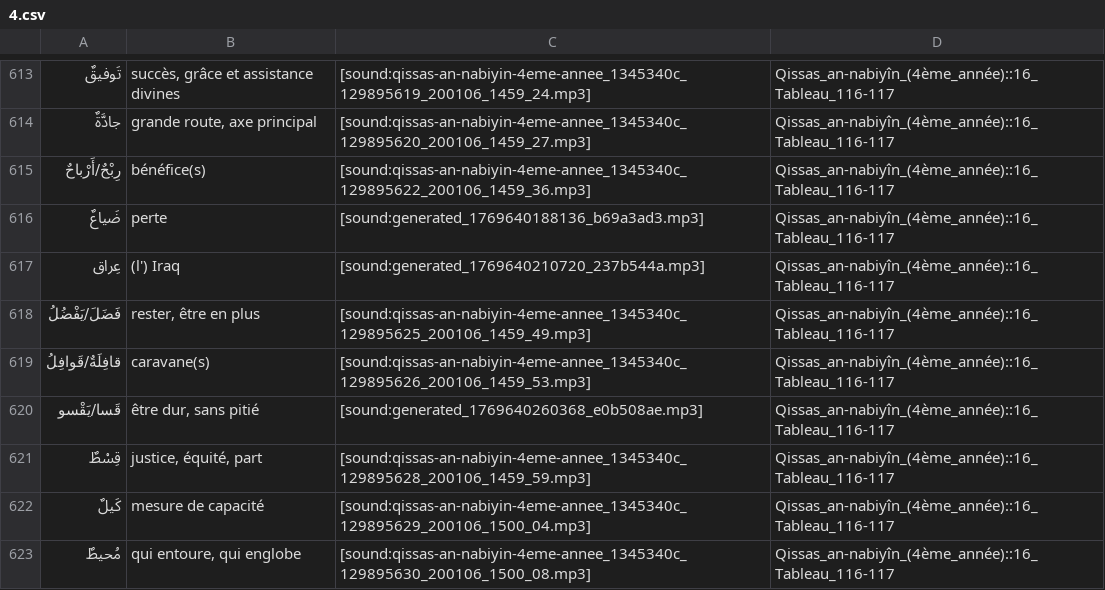
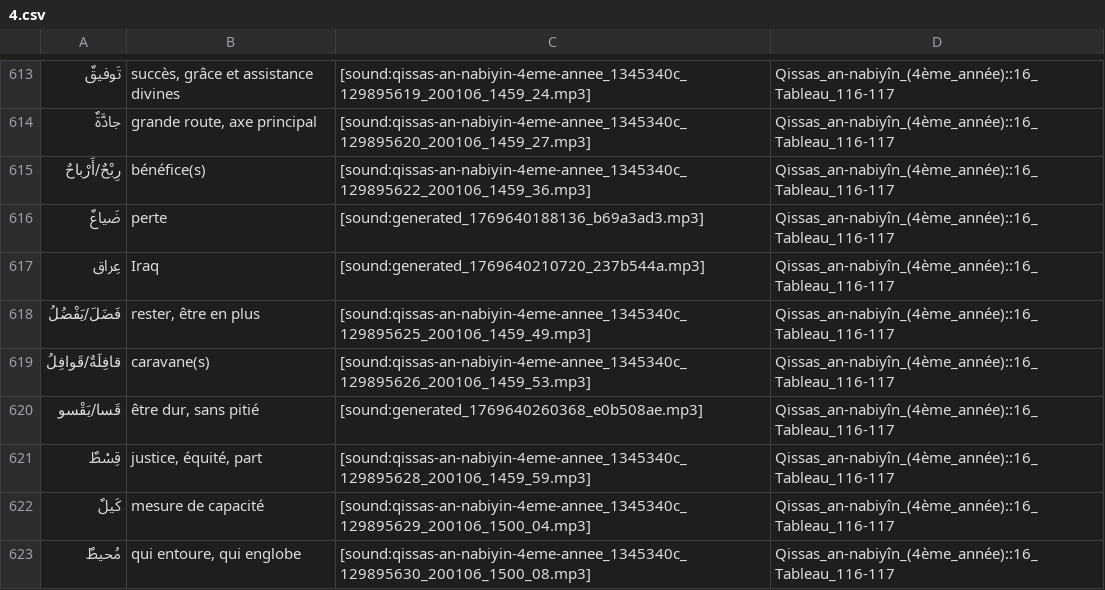
Before and after one commit to haszzz/haszzz.github.io, a CSV file: 4.csv, drawn as a sheet; only a part is shown, gaps mark what is left out.

Commit message:
Update translation for "عِراق" in 4.csv to correct the English representation to "Iraq" for improved clarity and consistency. No changes to audio links.

```diff
--- a/4.csv
+++ b/4.csv
@@ -616,3 +616,3 @@
 "ضَياعٌ","perte","[sound:generated_1769640188136_b69a3ad3.mp3]","Qissas_an-nabiyîn_(4ème_année)::16_Tableau_116-117"
-"عِراق","(l') Iraq","[sound:generated_1769640210720_237b544a.mp3]","Qissas_an-nabiyîn_(4ème_année)::16_Tableau_116-117"
+"عِراق","Iraq","[sound:generated_1769640210720_237b544a.mp3]","Qissas_an-nabiyîn_(4ème_année)::16_Tableau_116-117"
 "فَضَلَ/يَفْضُلُ","rester, être en plus","[sound:qissas-an-nabiyin-4eme-annee_1345340c_129895625_200106_1459_49.mp3]","Qissas_an-nabiyîn_(4ème_année)::16_Tableau_116-117"
```
